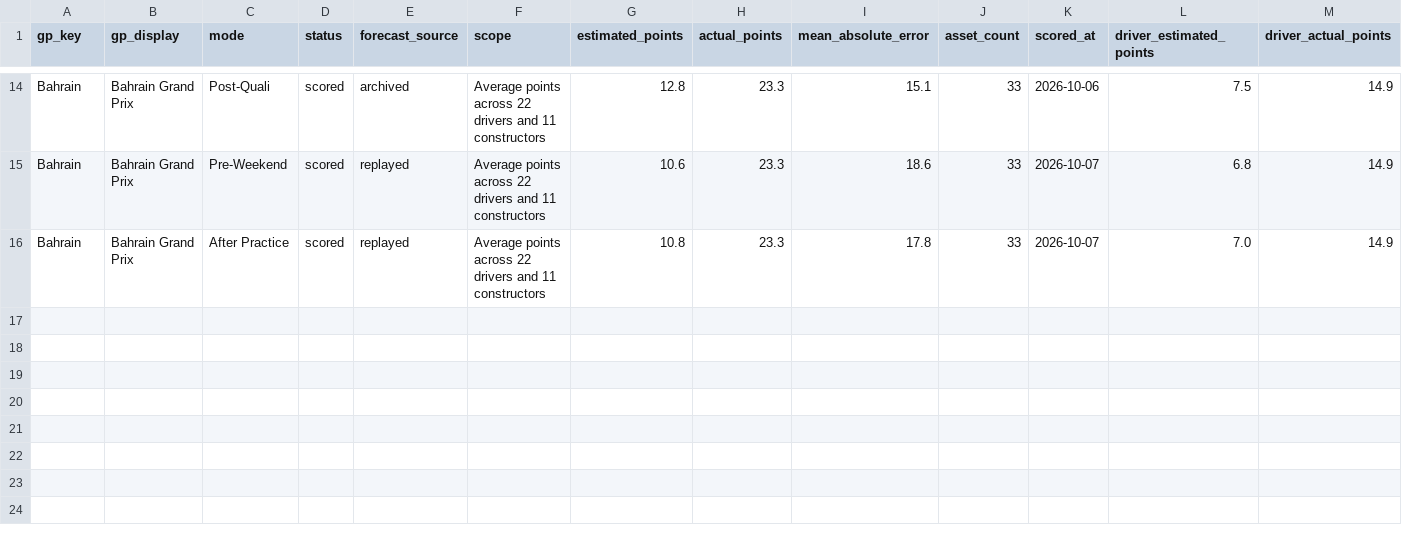
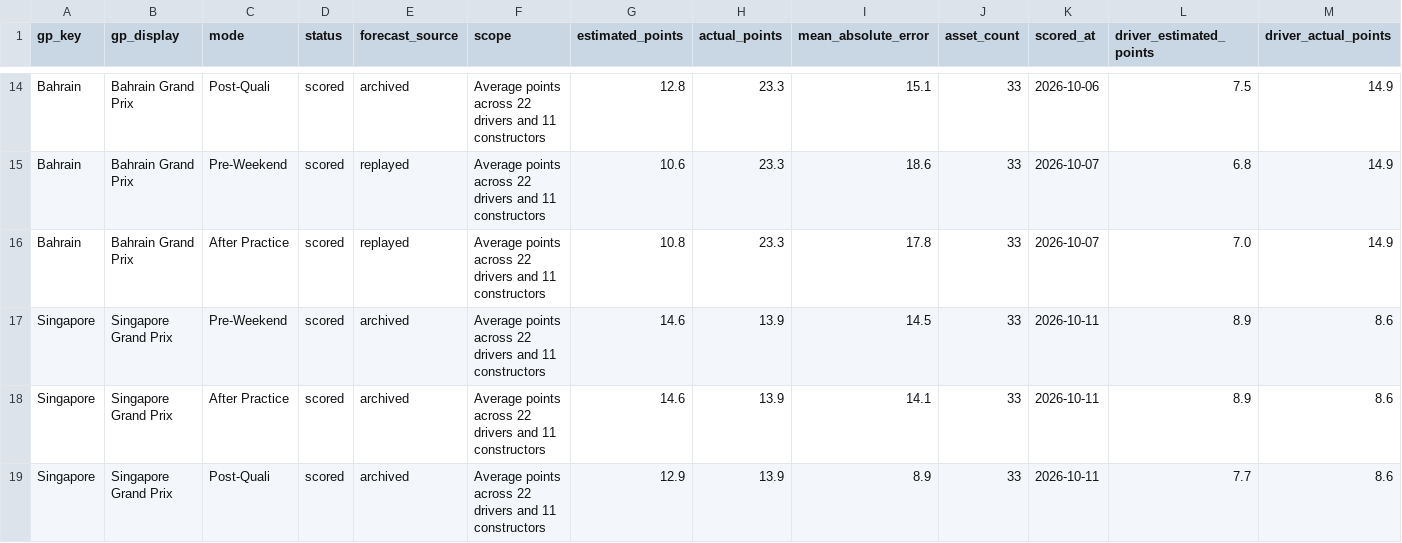
Before and after one commit to filipeoliveiraanalytics/gpfantasypredictor, a CSV file: data/fantasy_forecast_tracker.csv, drawn as a sheet; only a part is shown, gaps mark what is left out; rows hold the shown columns only; the diff names each change by its address in the sheet, - before the commit and + after, or states it on an @@ line.

```diff
--- a/data/fantasy_forecast_tracker.csv
+++ b/data/fantasy_forecast_tracker.csv
+row 17: Singapore | Singapore Grand Prix | Pre-Weekend | scored | archived | Average points across 22 drivers and 11 constructors | 14.6 | 13.9 | 14.5 | 33 | 2026-10-11 | 8.9 | 8.6
+row 18: Singapore | Singapore Grand Prix | After Practice | scored | archived | Average points across 22 drivers and 11 constructors | 14.6 | 13.9 | 14.1 | 33 | 2026-10-11 | 8.9 | 8.6
+row 19: Singapore | Singapore Grand Prix | Post-Quali | scored | archived | Average points across 22 drivers and 11 constructors | 12.9 | 13.9 | 8.9 | 33 | 2026-10-11 | 7.7 | 8.6
```
Also changed, not shown: data/fantasy_price_history.csv, data/fantasy_price_movements.csv, 4 other files.
